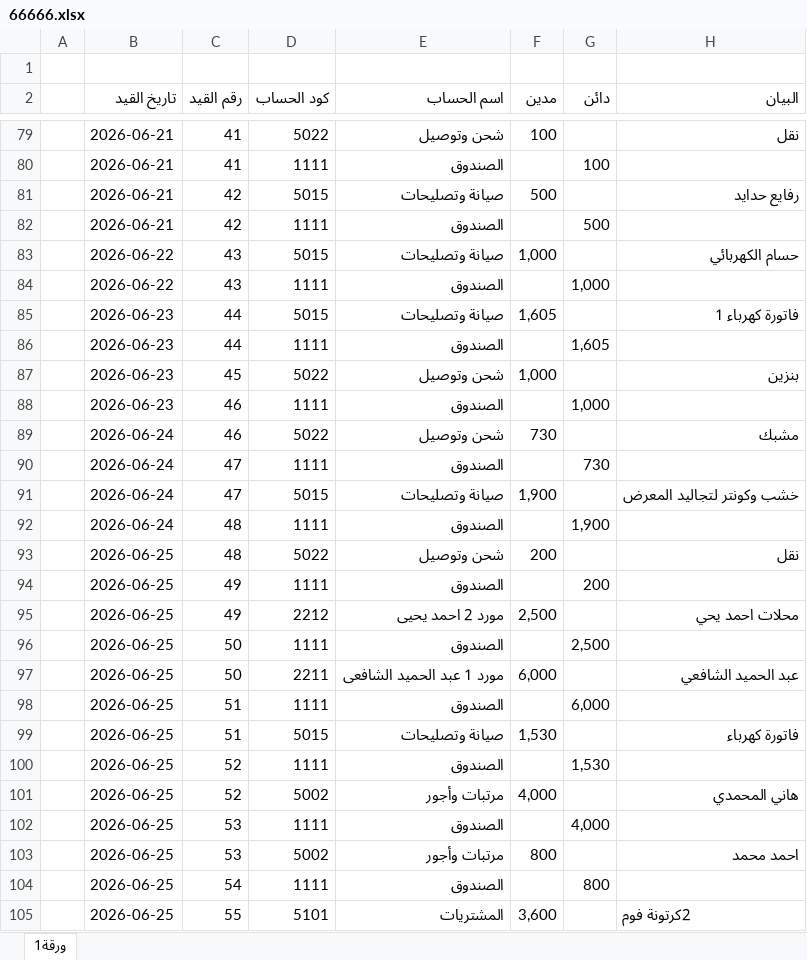
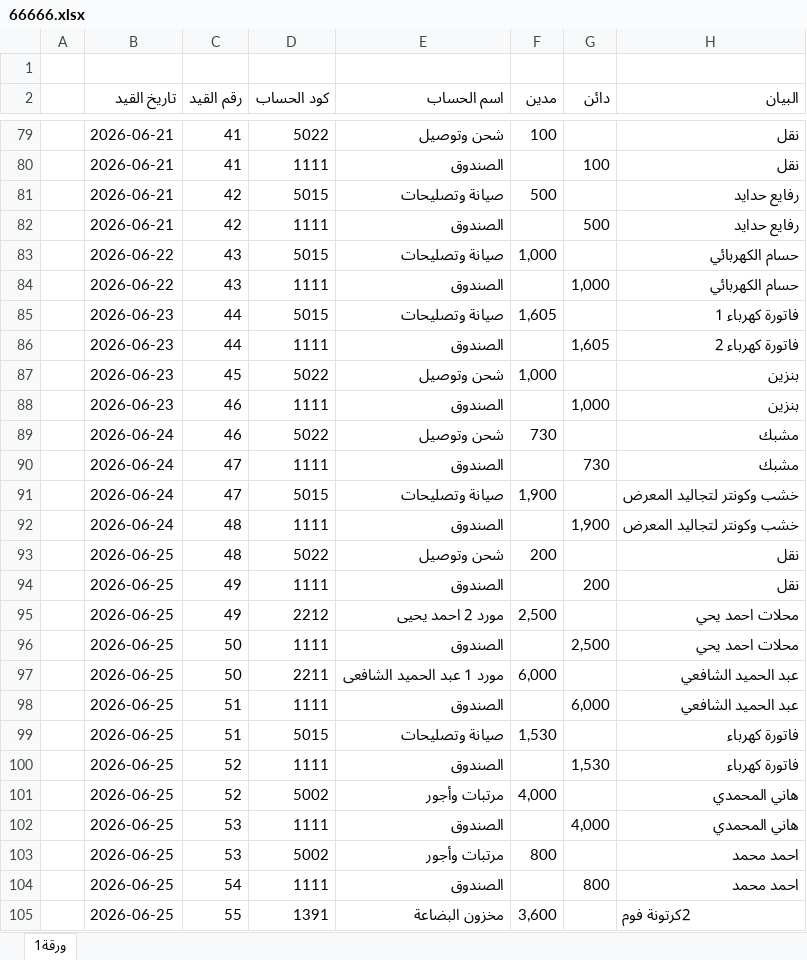
Before and after one commit to hossamzn2010-sketch/hossamzn2010-gmail.com, an Excel workbook: upload/66666.xlsx, sheet ورقة1, drawn as a sheet; only a part is shown, gaps mark what is left out; values as stored, in another font and other column widths than the file's, no cell formats; conditional formats not drawn; the diff covers the shown part only; the diff names each change by its address in the sheet, - before the commit and + after, or states it on an @@ line.

```diff
--- a/upload/66666.xlsx (sheet ورقة1)
+++ b/upload/66666.xlsx (sheet ورقة1)
-H80 (البيان): (empty)
+H80 (البيان): نقل
-H82 (البيان): (empty)
+H82 (البيان): رفايع حدايد
-H84 (البيان): (empty)
+H84 (البيان): حسام الكهربائي
-H86 (البيان): (empty)
+H86 (البيان): فاتورة كهرباء 2
-H88 (البيان): (empty)
+H88 (البيان): بنزين
-H90 (البيان): (empty)
+H90 (البيان): مشبك
-H92 (البيان): (empty)
+H92 (البيان): خشب وكونتر لتجاليد المعرض
-H94 (البيان): (empty)
+H94 (البيان): نقل
-H96 (البيان): (empty)
+H96 (البيان): محلات احمد يحي
-H98 (البيان): (empty)
+H98 (البيان): عبد الحميد الشافعي
-H100 (البيان): (empty)
+H100 (البيان): فاتورة كهرباء
-H102 (البيان): (empty)
+H102 (البيان): هاني المحمدي
-H104 (البيان): (empty)
+H104 (البيان): احمد محمد
-D105 (كود الحساب): 5101
+D105 (كود الحساب): 1391
-E105 (اسم الحساب): المشتريات
+E105 (اسم الحساب): مخزون البضاعة
```
Also changed, not shown: 1 added row and 159 edited cells elsewhere in this sheet, cell formats, 15 other files.
